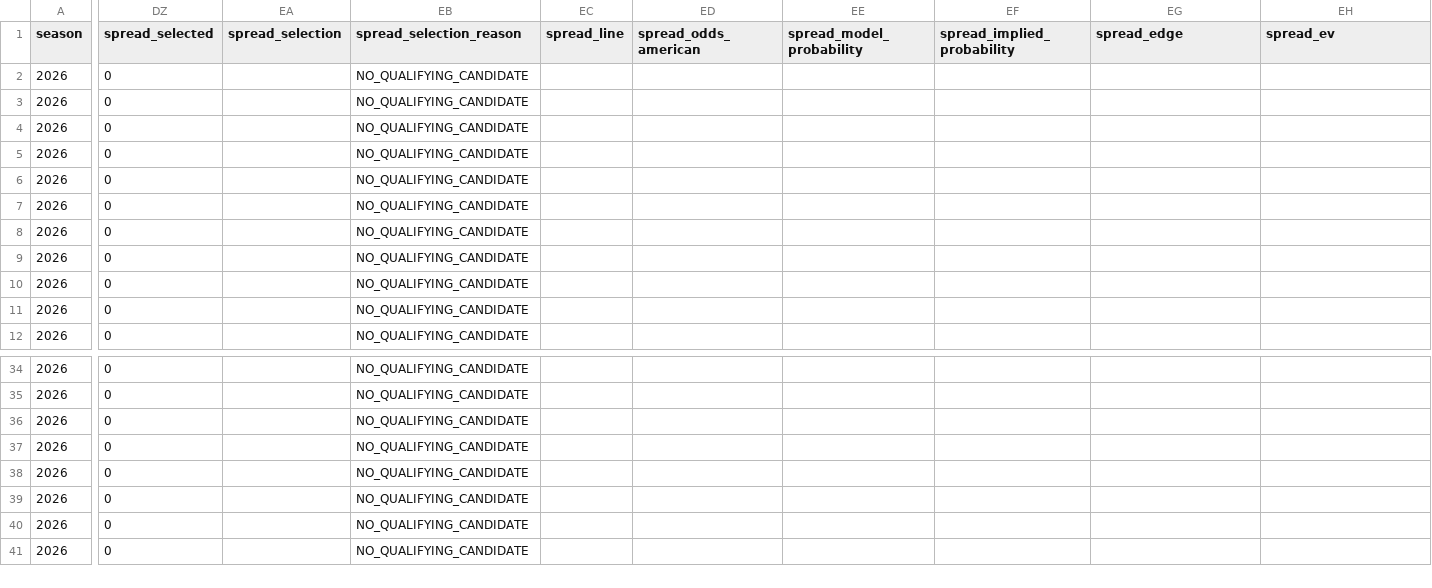
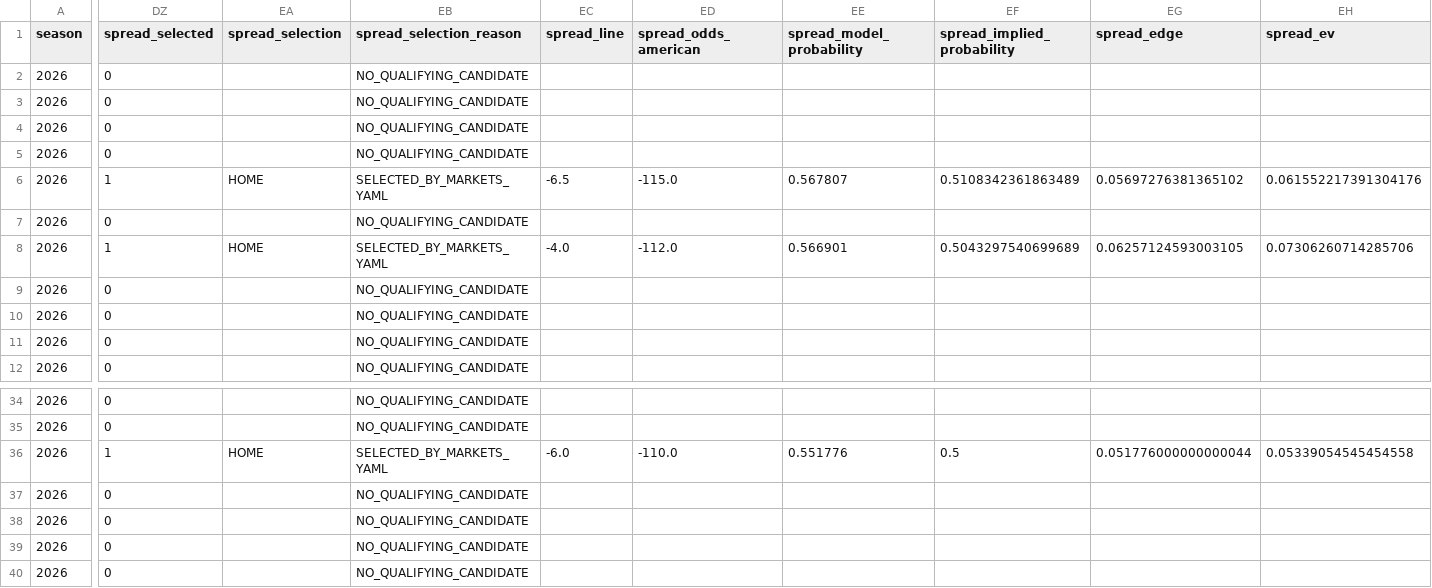
Before and after one commit to Clownworldenjoyer76/cfb_for_mat, a CSV file: docs/win/football/cfb/03_picks/week_1_CFB_picks.csv, drawn as a sheet; only a part is shown, gaps mark what is left out; the shorter side is filled out with more unchanged rows; the diff covers the shown part only; the diff names each change by its address in the sheet, - before the commit and + after, or states it on an @@ line.

```diff
--- a/docs/win/football/cfb/03_picks/week_1_CFB_picks.csv
+++ b/docs/win/football/cfb/03_picks/week_1_CFB_picks.csv
-DZ6 (spread_selected): 0
+DZ6 (spread_selected): 1
-EA6 (spread_selection): (empty)
+EA6 (spread_selection): HOME
-EB6 (spread_selection_reason): NO_QUALIFYING_CANDIDATE
+EB6 (spread_selection_reason): SELECTED_BY_MARKETS_YAML
-EC6 (spread_line): (empty)
+EC6 (spread_line): -6.5
-ED6 (spread_odds_american): (empty)
+ED6 (spread_odds_american): -115.0
-EE6 (spread_model_probability): (empty)
+EE6 (spread_model_probability): 0.567807
-EF6 (spread_implied_probability): (empty)
+EF6 (spread_implied_probability): 0.5108342361863489
-EG6 (spread_edge): (empty)
+EG6 (spread_edge): 0.05697276381365102
-EH6 (spread_ev): (empty)
+EH6 (spread_ev): 0.061552217391304176
-DZ8 (spread_selected): 0
+DZ8 (spread_selected): 1
-EA8 (spread_selection): (empty)
+EA8 (spread_selection): HOME
-EB8 (spread_selection_reason): NO_QUALIFYING_CANDIDATE
+EB8 (spread_selection_reason): SELECTED_BY_MARKETS_YAML
-EC8 (spread_line): (empty)
+EC8 (spread_line): -4.0
-ED8 (spread_odds_american): (empty)
+ED8 (spread_odds_american): -112.0
-EE8 (spread_model_probability): (empty)
+EE8 (spread_model_probability): 0.566901
-EF8 (spread_implied_probability): (empty)
+EF8 (spread_implied_probability): 0.5043297540699689
-EG8 (spread_edge): (empty)
+EG8 (spread_edge): 0.06257124593003105
-EH8 (spread_ev): (empty)
+EH8 (spread_ev): 0.07306260714285706
-DZ36 (spread_selected): 0
+DZ36 (spread_selected): 1
-EA36 (spread_selection): (empty)
+EA36 (spread_selection): HOME
-EB36 (spread_selection_reason): NO_QUALIFYING_CANDIDATE
+EB36 (spread_selection_reason): SELECTED_BY_MARKETS_YAML
-EC36 (spread_line): (empty)
+EC36 (spread_line): -6.0
-ED36 (spread_odds_american): (empty)
+ED36 (spread_odds_american): -110.0
-EE36 (spread_model_probability): (empty)
+EE36 (spread_model_probability): 0.551776
-EF36 (spread_implied_probability): (empty)
+EF36 (spread_implied_probability): 0.5
-EG36 (spread_edge): (empty)
+EG36 (spread_edge): 0.051776000000000044
-EH36 (spread_ev): (empty)
+EH36 (spread_ev): 0.05339054545454558
```
Also changed, not shown: 6 edited cells elsewhere in this file, docs/win/football/cfb/03_picks/cleaned/week_1_CFB_clean_picks.csv, docs/win/football/cfb/03_picks/selected/week_1_CFB_select_picks.csv.
